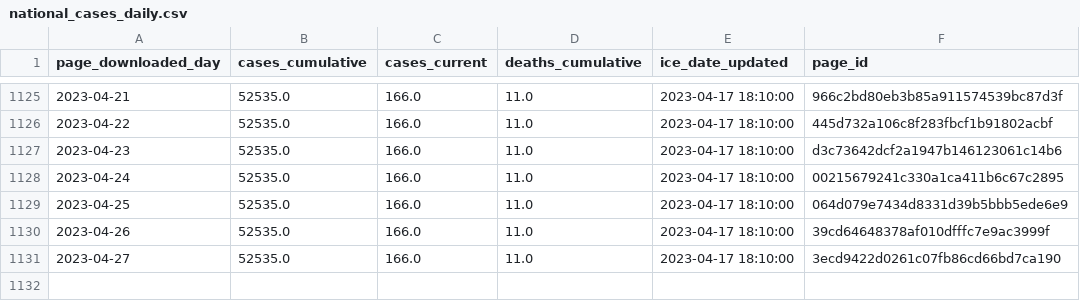
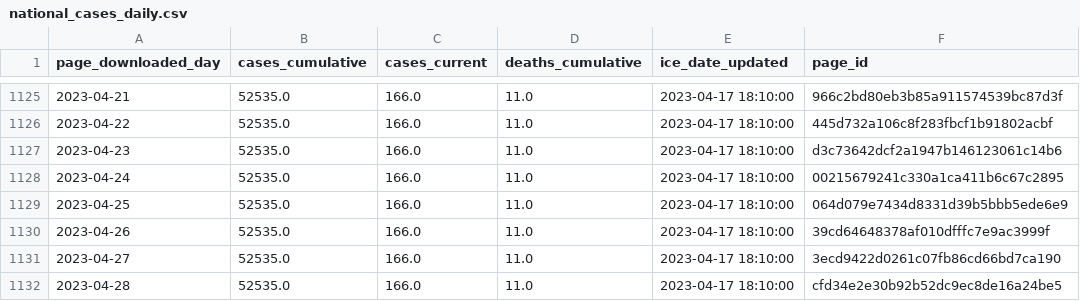
Before and after one commit to vera-institute/ice-detention-covid, a CSV file: data_daily/national_cases_daily.csv, drawn as a sheet; only a part is shown, gaps mark what is left out; the diff names each change by its address in the sheet, - before the commit and + after, or states it on an @@ line.

```diff
--- a/data_daily/national_cases_daily.csv
+++ b/data_daily/national_cases_daily.csv
+row 1132: 2023-04-28 | 52535.0 | 166.0 | 11.0 | 2023-04-17 18:10:00 | cfd34e2e30b92b52dc9ec8de16a24be5
```
Also changed, not shown: data_daily/national_population_daily.csv, data_daily/national_tests_daily.csv, 5 other files.
